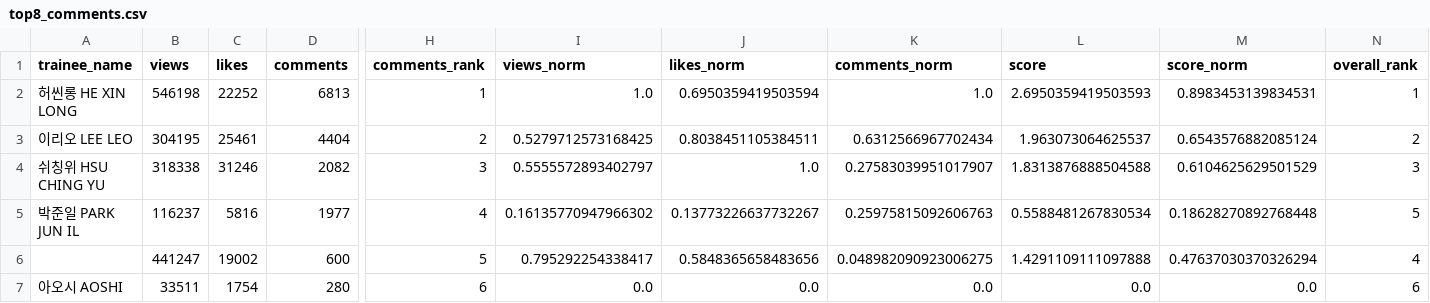
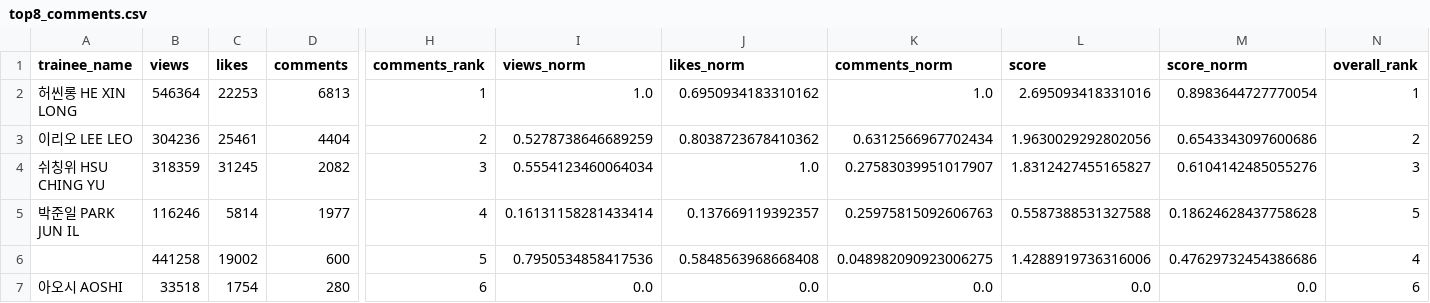
Before and after one commit to b2p-analysis/fancams, a CSV file: data/top8_comments.csv, drawn as a sheet; only a part is shown, gaps mark what is left out; the diff names each change by its address in the sheet, - before the commit and + after, or states it on an @@ line.

```diff
--- a/data/top8_comments.csv
+++ b/data/top8_comments.csv
-B2 (views): 546198
+B2 (views): 546364
-C2 (likes): 22252
+C2 (likes): 22253
-J2 (likes_norm): 0.6950359419503594
+J2 (likes_norm): 0.6950934183310162
-L2 (score): 2.6950359419503593
+L2 (score): 2.695093418331016
-M2 (score_norm): 0.8983453139834531
+M2 (score_norm): 0.8983644727770054
-B3 (views): 304195
+B3 (views): 304236
-I3 (views_norm): 0.5279712573168425
+I3 (views_norm): 0.5278738646689259
-J3 (likes_norm): 0.8038451105384511
+J3 (likes_norm): 0.8038723678410362
-L3 (score): 1.963073064625537
+L3 (score): 1.9630029292802056
-M3 (score_norm): 0.6543576882085124
+M3 (score_norm): 0.6543343097600686
-B4 (views): 318338
+B4 (views): 318359
-C4 (likes): 31246
+C4 (likes): 31245
-I4 (views_norm): 0.5555572893402797
+I4 (views_norm): 0.5554123460064034
-L4 (score): 1.8313876888504588
+L4 (score): 1.8312427455165827
-M4 (score_norm): 0.6104625629501529
+M4 (score_norm): 0.6104142485055276
-B5 (views): 116237
+B5 (views): 116246
-C5 (likes): 5816
+C5 (likes): 5814
-I5 (views_norm): 0.16135770947966302
+I5 (views_norm): 0.16131158281433414
-J5 (likes_norm): 0.13773226637732267
+J5 (likes_norm): 0.137669119392357
-L5 (score): 0.5588481267830534
+L5 (score): 0.5587388531327588
-M5 (score_norm): 0.18628270892768448
+M5 (score_norm): 0.18624628437758628
-B6 (views): 441247
+B6 (views): 441258
-I6 (views_norm): 0.795292254338417
+I6 (views_norm): 0.7950534858417536
-J6 (likes_norm): 0.5848365658483656
+J6 (likes_norm): 0.5848563968668408
-L6 (score): 1.4291109111097888
+L6 (score): 1.4288919736316006
-M6 (score_norm): 0.47637030370326294
+M6 (score_norm): 0.47629732454386686
-B7 (views): 33511
+B7 (views): 33518
```
Also changed, not shown: data/history.csv, data/top8_likes.csv, 3 other files.
